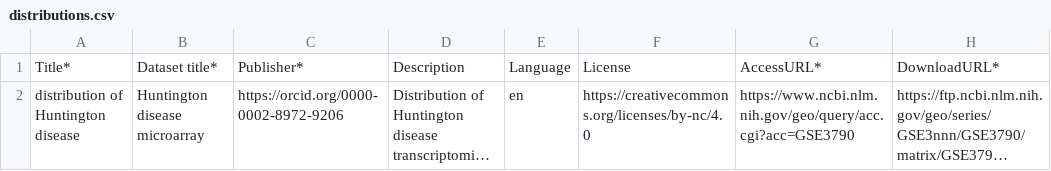
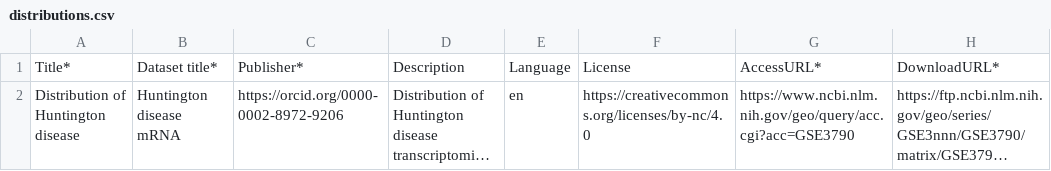
Before and after one commit to LUMC-BioSemantics/ejprd-wp13-metadata, a CSV file: Hungtington_microarray/distributions.csv, drawn as a sheet; only a part is shown; long unchanged cells end in …; the diff names each change by its address in the sheet, - before the commit and + after, or states it on an @@ line.

Commit message:
Add files via upload

```diff
--- a/Hungtington_microarray/distributions.csv
+++ b/Hungtington_microarray/distributions.csv
-A2: distribution of Huntington disease
+A2: Distribution of Huntington disease
-B2: Huntington disease microarray
+B2: Huntington disease mRNA
```
